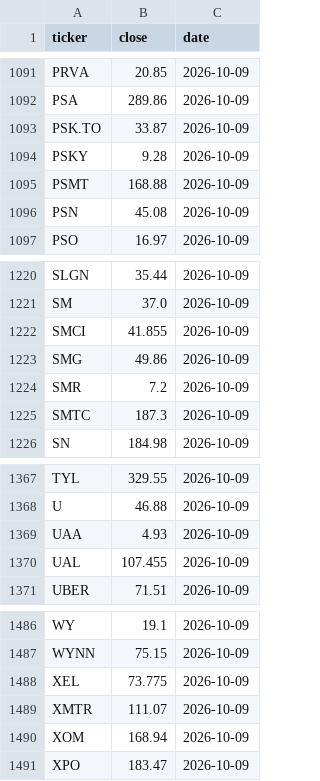
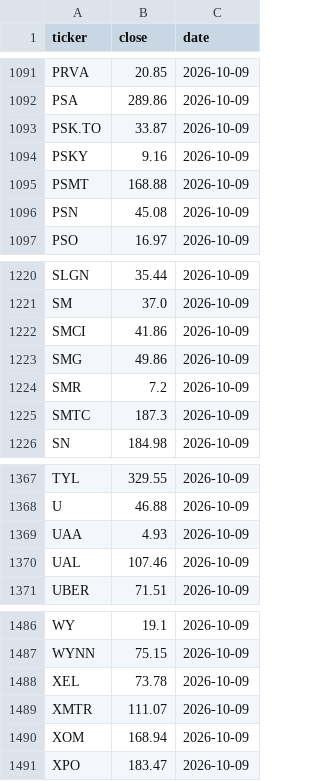
Before and after one commit to idontreallyknow-20/xoxo, a CSV file: data/quotes/latest.csv, drawn as a sheet; only a part is shown, gaps mark what is left out; the diff covers the shown part only.

```diff
--- a/data/quotes/latest.csv
+++ b/data/quotes/latest.csv
@@ -1093,3 +1093,3 @@ PSA,289.86,2026-10-09
 PSK.TO,33.87,2026-10-09
-PSKY,9.28,2026-10-09
+PSKY,9.16,2026-10-09
 PSMT,168.88,2026-10-09
@@ -1221,3 +1221,3 @@ SLGN,35.44,2026-10-09
 SM,37.0,2026-10-09
-SMCI,41.855,2026-10-09
+SMCI,41.86,2026-10-09
 SMG,49.86,2026-10-09
@@ -1369,3 +1369,3 @@ U,46.88,2026-10-09
 UAA,4.93,2026-10-09
-UAL,107.455,2026-10-09
+UAL,107.46,2026-10-09
 UBER,71.51,2026-10-09
@@ -1487,3 +1487,3 @@ WY,19.1,2026-10-09
 WYNN,75.15,2026-10-09
-XEL,73.775,2026-10-09
+XEL,73.78,2026-10-09
 XMTR,111.07,2026-10-09
```
Also changed, not shown: 5 edited cells elsewhere in this file, 2 other files.
